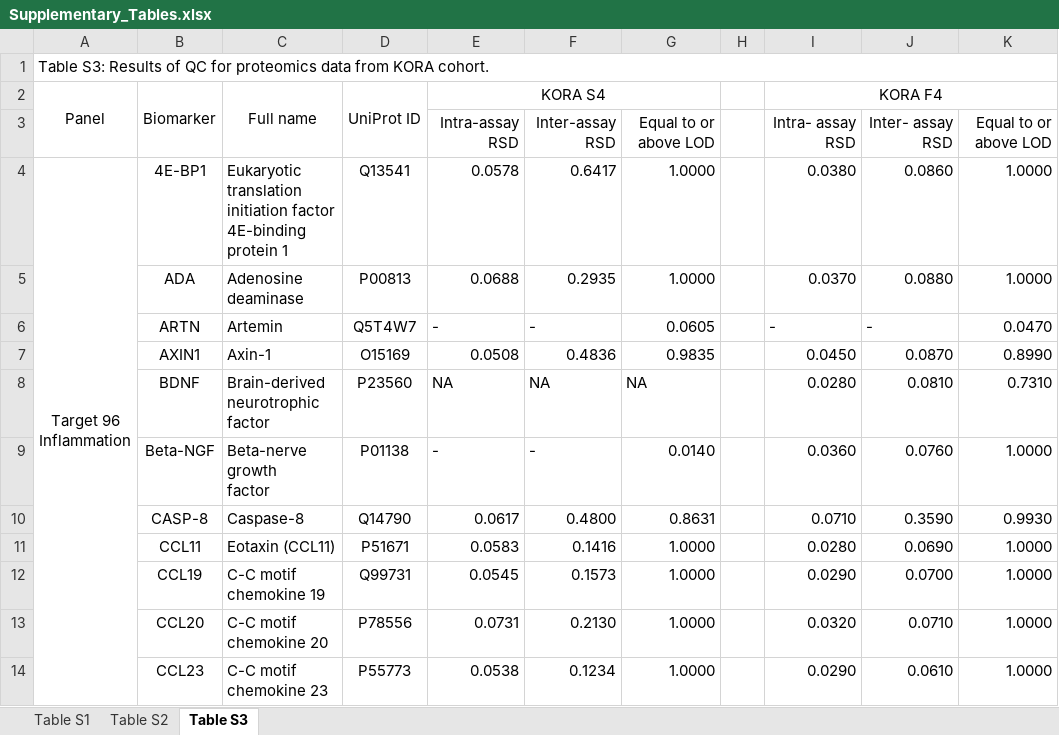
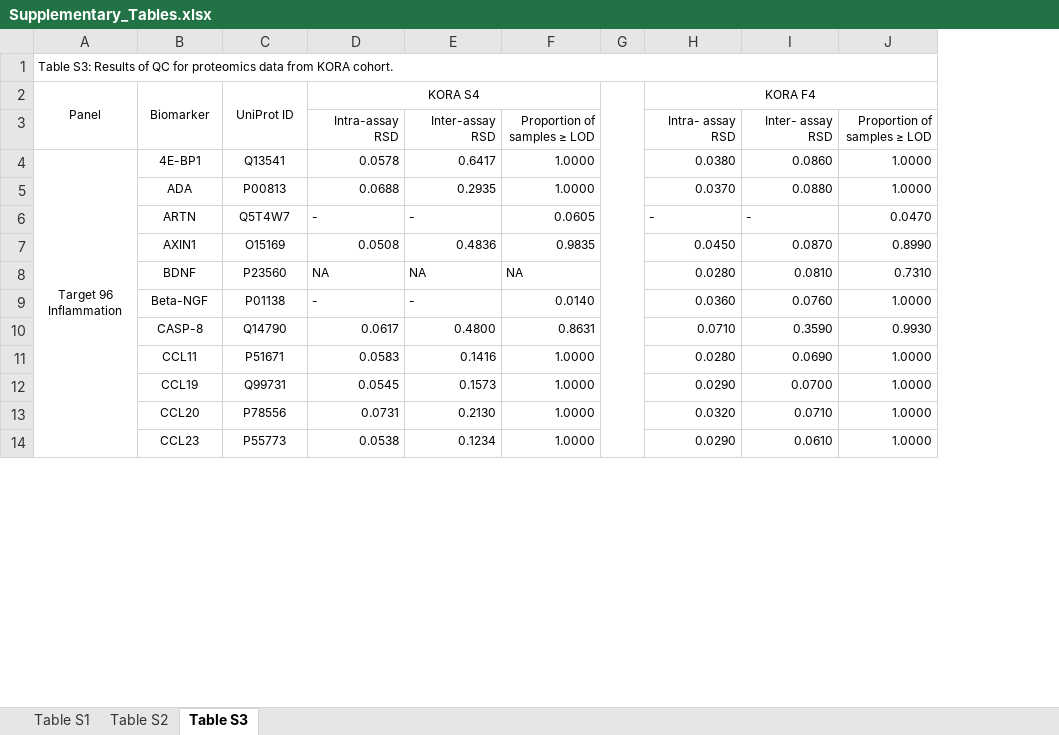
Before and after one commit to HAN-Siyu/LEOPARD, an Excel workbook: Supplementary_Tables.xlsx, sheet Table S3, drawn as a sheet; only a part is shown; values as stored, in another font and other column widths than the file's, no borders; removed rows and columns are numbered as before the commit, all else as after; ↵ is a line break in a cell; the diff covers the shown part only; the diff names each change by its address in the sheet, - before the commit and + after, or states it on an @@ line.

Commit message:
update Supplementary_Tables.xlsx
QC results are updated with the latest datasets

```diff
--- a/Supplementary_Tables.xlsx (sheet Table S3)
+++ b/Supplementary_Tables.xlsx (sheet Table S3)
-column C (Full name), rows 4-14: Eukaryotic translation initiation factor 4E-binding protein 1 | Adenosine deaminase | Artemin | Axin-1 | Brain-derived ↵ neurotrophic factor | Beta-nerve growth ↵ factor | Caspase-8 | Eotaxin (CCL11) | C-C motif ↵ chemokine 19 | C-C motif chemokine 20 | C-C motif ↵ chemokine 23
@@ A1 text size: smaller @@
@@ A2:B2 text size: smaller @@
@@ C2:D2 text size: smaller @@
+G2:G96 merged
@@ H2 text size: smaller @@
@@ D3:F3 text size: smaller @@
-F3: Equal to or above LOD
+F3: Proportion of samples ≥ LOD
@@ H3:J14 text size: smaller @@
-J3: Equal to or above LOD
+J3: Proportion of samples ≥ LOD
@@ A4:B4 text size: smaller @@
@@ C4:F14 text size: smaller @@
@@ B5:B14 text size: smaller @@
```
Also changed, not shown: cell formats elsewhere in this sheet, sheet Table S1, sheet Table S2.
